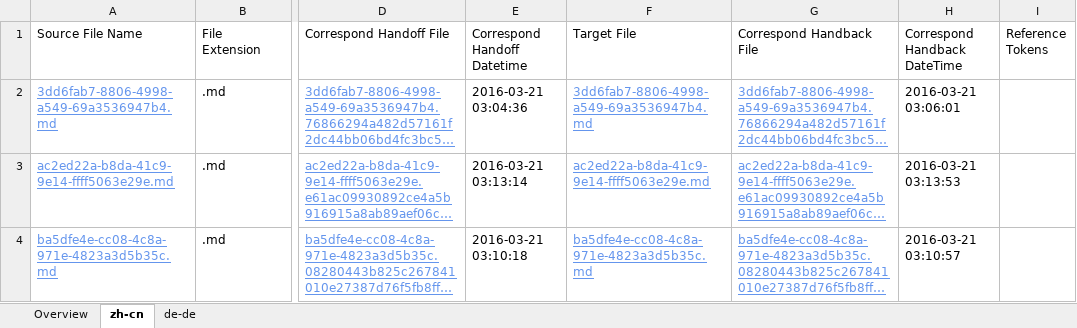
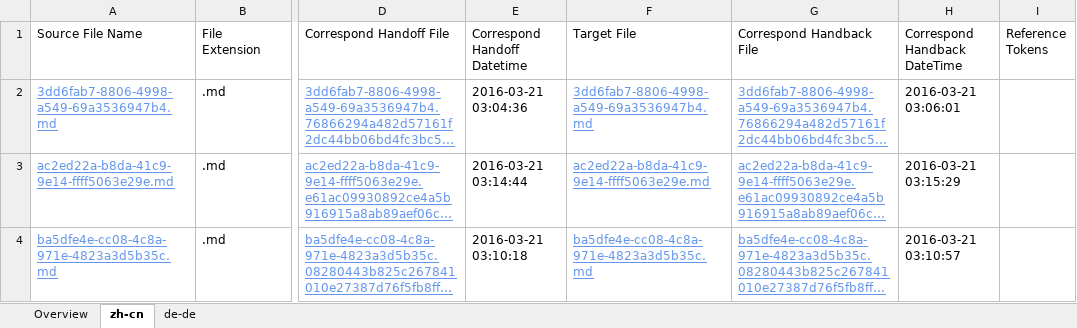
Before and after one commit to OpenLocalizationTestOrg/olhandback, an Excel workbook: ol-handback/OpenLocalizationTest/oltest/yuwzho/handback-status.xlsx, sheet zh-cn, drawn as a sheet; only a part is shown, gaps mark what is left out; long unchanged cells end in …; values as stored, in another font and other column widths than the file's, no borders; table styles not drawn; the diff names each change by its address in the sheet, - before the commit and + after, or states it on an @@ line.

```diff
--- a/ol-handback/OpenLocalizationTest/oltest/yuwzho/handback-status.xlsx (sheet zh-cn)
+++ b/ol-handback/OpenLocalizationTest/oltest/yuwzho/handback-status.xlsx (sheet zh-cn)
-E3 (Correspond Handoff Datetime): 2016-03-21 03:13:14
+E3 (Correspond Handoff Datetime): 2016-03-21 03:14:44
-H3 (Correspond Handback DateTime): 2016-03-21 03:13:53
+H3 (Correspond Handback DateTime): 2016-03-21 03:15:29
```
Also changed, not shown: sheet de-de, ol-handback/OpenLocalizationTest/oltest/yuwzho/localization-status.xlsx.
